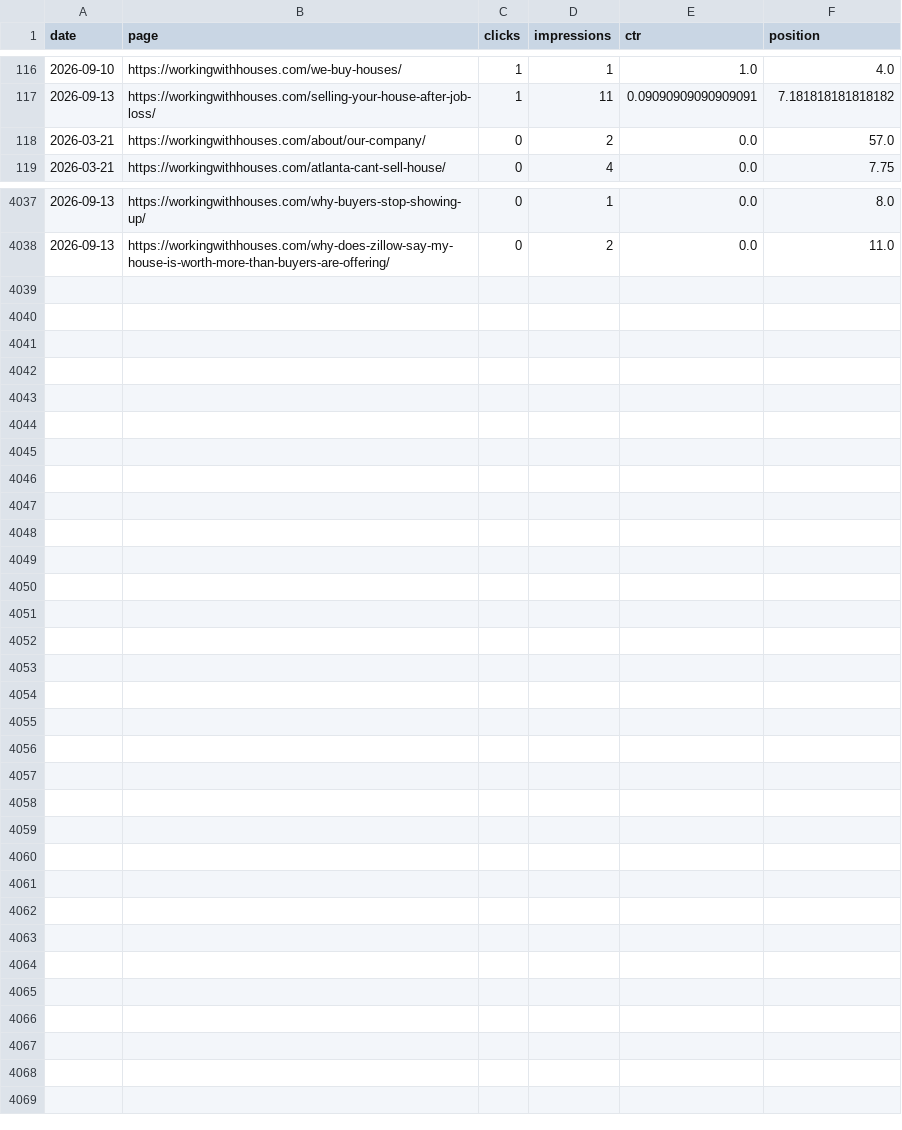
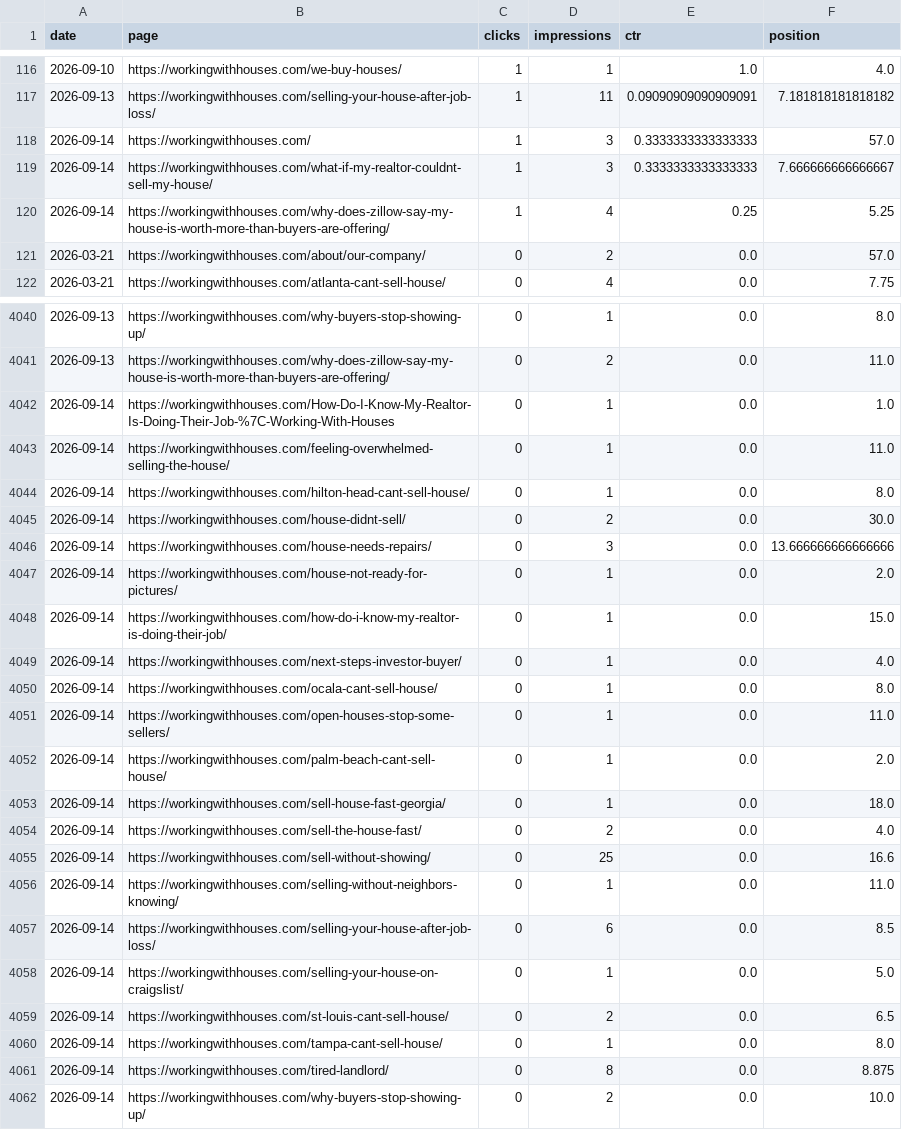
Before and after one commit to figlesias7/GSC-Tracker, a CSV file: data/gsc_daily_data.csv, drawn as a sheet; only a part is shown, gaps mark what is left out.

```diff
--- a/data/gsc_daily_data.csv
+++ b/data/gsc_daily_data.csv
@@ -117,2 +117,5 @@ date,page,clicks,impressions,ctr,position
 2026-09-13,https://workingwithhouses.com/selling-your-house-after-job-loss/,1,11,0.09090909090909091,7.181818181818182
+2026-09-14,https://workingwithhouses.com/,1,3,0.3333333333333333,57.0
+2026-09-14,https://workingwithhouses.com/what-if-my-realtor-couldnt-sell-my-house/,1,3,0.3333333333333333,7.666666666666667
+2026-09-14,https://workingwithhouses.com/why-does-zillow-say-my-house-is-worth-more-than-buyers-are-offering/,1,4,0.25,5.25
 2026-03-21,https://workingwithhouses.com/about/our-company/,0,2,0.0,57.0
@@ -4038 +4041,22 @@ date,page,clicks,impressions,ctr,position
 2026-09-13,https://workingwithhouses.com/why-does-zillow-say-my-house-is-worth-more-than-buyers-are-offering/,0,2,0.0,11.0
+2026-09-14,https://workingwithhouses.com/How-Do-I-Know-My-Realtor-Is-Doing-Their-Job-%7C-Working-With-Houses,0,1,0.0,1.0
+2026-09-14,https://workingwithhouses.com/feeling-overwhelmed-selling-the-house/,0,1,0.0,11.0
+2026-09-14,https://workingwithhouses.com/hilton-head-cant-sell-house/,0,1,0.0,8.0
+2026-09-14,https://workingwithhouses.com/house-didnt-sell/,0,2,0.0,30.0
+2026-09-14,https://workingwithhouses.com/house-needs-repairs/,0,3,0.0,13.666666666666666
+2026-09-14,https://workingwithhouses.com/house-not-ready-for-pictures/,0,1,0.0,2.0
+2026-09-14,https://workingwithhouses.com/how-do-i-know-my-realtor-is-doing-their-job/,0,1,0.0,15.0
+2026-09-14,https://workingwithhouses.com/next-steps-investor-buyer/,0,1,0.0,4.0
+2026-09-14,https://workingwithhouses.com/ocala-cant-sell-house/,0,1,0.0,8.0
+2026-09-14,https://workingwithhouses.com/open-houses-stop-some-sellers/,0,1,0.0,11.0
+2026-09-14,https://workingwithhouses.com/palm-beach-cant-sell-house/,0,1,0.0,2.0
+2026-09-14,https://workingwithhouses.com/sell-house-fast-georgia/,0,1,0.0,18.0
+2026-09-14,https://workingwithhouses.com/sell-the-house-fast/,0,2,0.0,4.0
+2026-09-14,https://workingwithhouses.com/sell-without-showing/,0,25,0.0,16.6
+2026-09-14,https://workingwithhouses.com/selling-without-neighbors-knowing/,0,1,0.0,11.0
+2026-09-14,https://workingwithhouses.com/selling-your-house-after-job-loss/,0,6,0.0,8.5
+2026-09-14,https://workingwithhouses.com/selling-your-house-on-craigslist/,0,1,0.0,5.0
+2026-09-14,https://workingwithhouses.com/st-louis-cant-sell-house/,0,2,0.0,6.5
+2026-09-14,https://workingwithhouses.com/tampa-cant-sell-house/,0,1,0.0,8.0
+2026-09-14,https://workingwithhouses.com/tired-landlord/,0,8,0.0,8.875
+2026-09-14,https://workingwithhouses.com/why-buyers-stop-showing-up/,0,2,0.0,10.0
```
Also changed, not shown: 1 other file.
